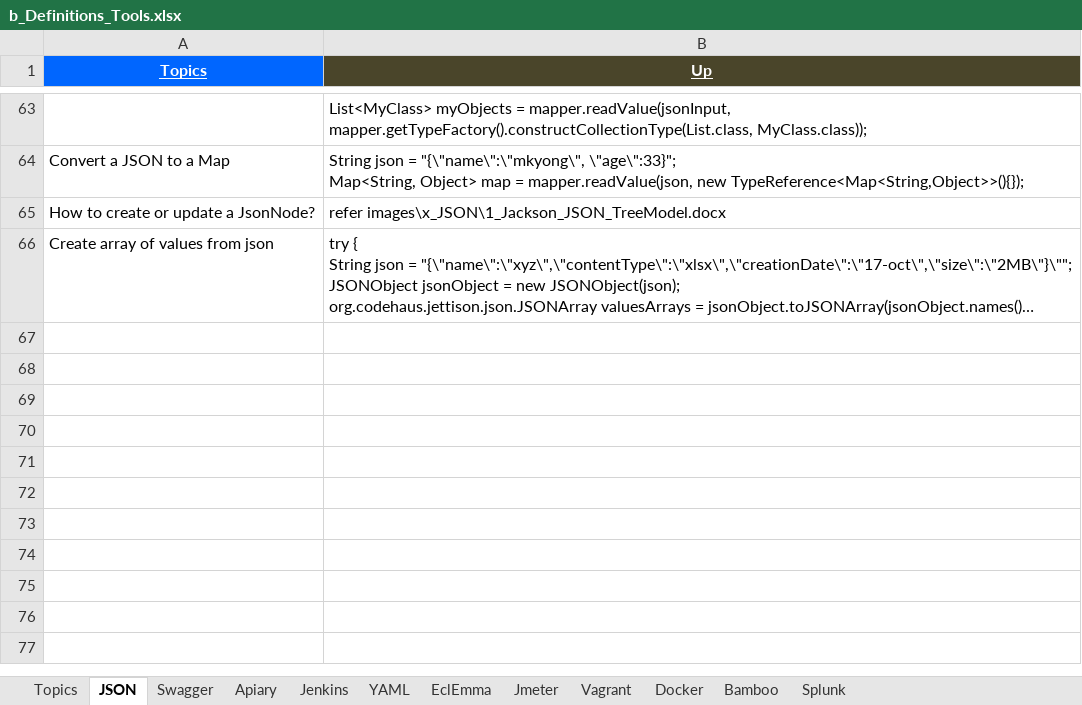
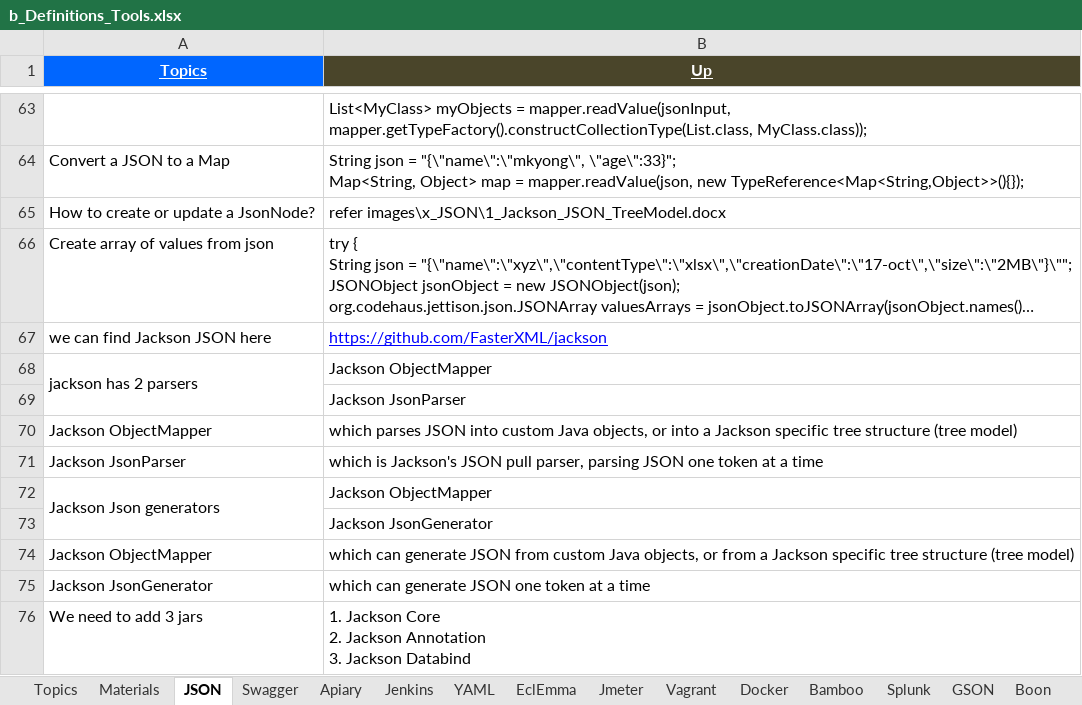
Before and after one commit to GDivya111/images, an Excel workbook: Definitions/b_Definitions_Tools.xlsx, sheet JSON, drawn as a sheet; only a part is shown, gaps mark what is left out; long unchanged cells end in …; values as stored, in another font and other column widths than the file's, no borders; ↵ is a line break in a cell; the diff covers the shown part only; the diff names each change by its address in the sheet, - before the commit and + after, or states it on an @@ line.

Commit message:
JSON practice
JSON practice

```diff
--- a/Definitions/b_Definitions_Tools.xlsx (sheet JSON)
+++ b/Definitions/b_Definitions_Tools.xlsx (sheet JSON)
+sheet tab: Materials
+sheet tab: GSON
+sheet tab: Boon
+row 67: we can find Jackson JSON here | https://github.com/FasterXML/jackson
+row 68: jackson has 2 parsers | Jackson ObjectMapper
+row 69:  | Jackson JsonParser
+row 70: Jackson ObjectMapper | which parses JSON into custom Java objects, or into a Jackson specific tree structure (tree model)
+row 71: Jackson JsonParser | which is Jackson's JSON pull parser, parsing JSON one token at a time
+row 72: Jackson Json generators | Jackson ObjectMapper
+row 73:  | Jackson JsonGenerator
+row 74: Jackson ObjectMapper | which can generate JSON from custom Java objects, or from a Jackson specific tree structure (tree model)
+row 75: Jackson JsonGenerator | which can generate JSON one token at a time
+row 76: We need to add 3 jars | 1. Jackson Core ↵ 2. Jackson Annotation ↵ 3. Jackson Databind
```
Also changed, not shown: 19 added rows, 1 removed row and 7 edited cells elsewhere in this sheet, sheet Topics, sheet Swagger, other sheet tabs, Definitions/1_Grand_Definitions.xlsx, Definitions/e_Definitions_Amazon_AWS.xlsx.
